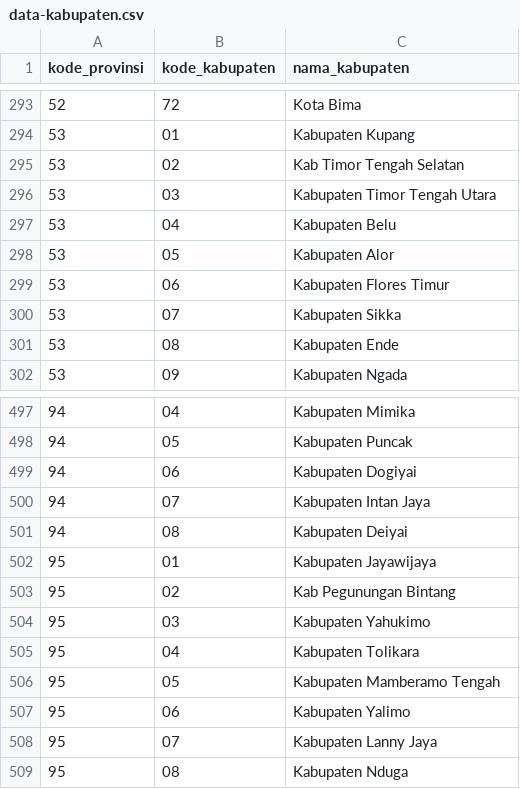
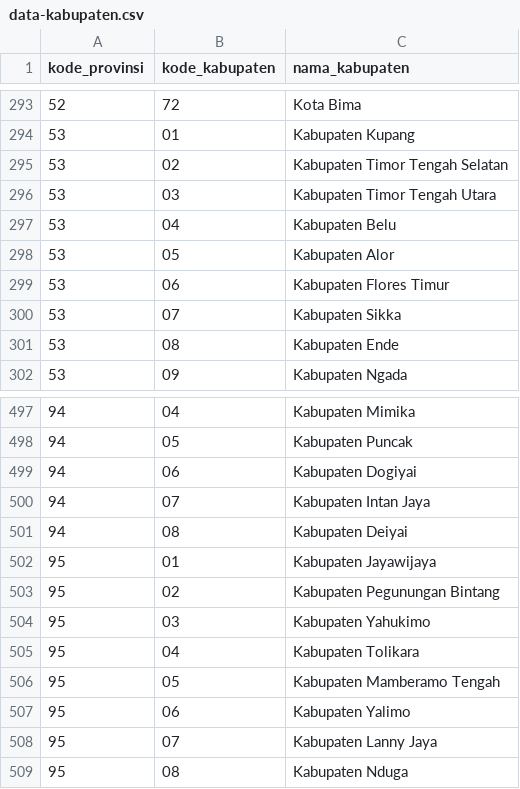
Before and after one commit to vermaysha/database-wilayah-indonesia, a CSV file: db/data-kabupaten.csv, drawn as a sheet; only a part is shown, gaps mark what is left out.

```diff
--- a/db/data-kabupaten.csv
+++ b/db/data-kabupaten.csv
@@ -294,3 +294,3 @@ kode_provinsi,kode_kabupaten,nama_kabupaten
 "53","01","Kabupaten Kupang"
-"53","02","Kab Timor Tengah Selatan"
+"53","02","Kabupaten Timor Tengah Selatan"
 "53","03","Kabupaten Timor Tengah Utara"
@@ -502,3 +502,3 @@ kode_provinsi,kode_kabupaten,nama_kabupaten
 "95","01","Kabupaten Jayawijaya"
-"95","02","Kab Pegunungan Bintang"
+"95","02","Kabupaten Pegunungan Bintang"
 "95","03","Kabupaten Yahukimo"
```
